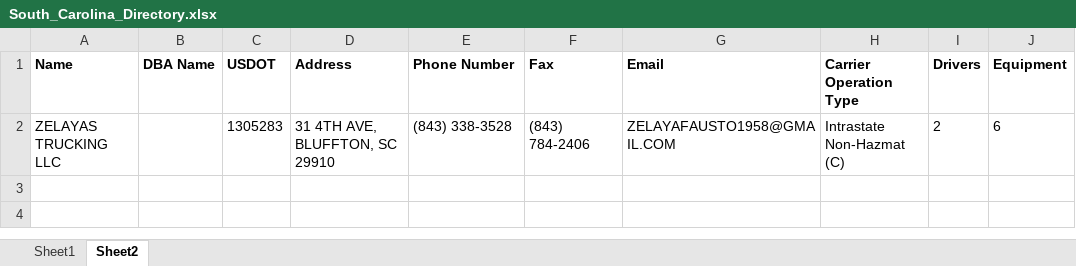
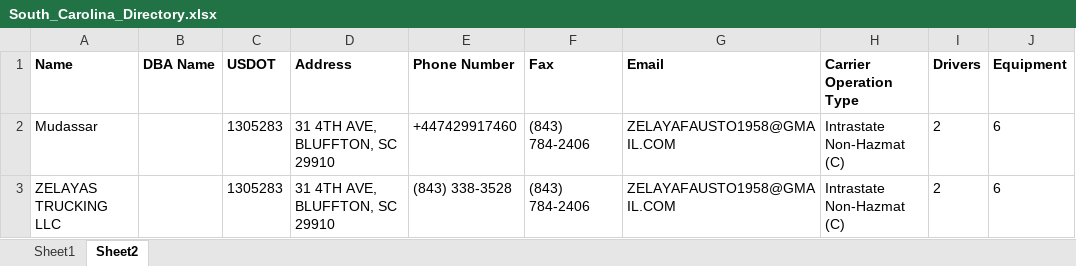
Before and after one commit to mudasserbinqaiser/Ai-Agent-Mvp, an Excel workbook: South_Carolina_Directory.xlsx, sheet Sheet2, drawn as a sheet; values as stored, in another font and other column widths than the file's, no borders; the diff names each change by its address in the sheet, - before the commit and + after, or states it on an @@ line.

```diff
--- a/South_Carolina_Directory.xlsx (sheet Sheet2)
+++ b/South_Carolina_Directory.xlsx (sheet Sheet2)
+row 2: Mudassar |  | 1305283 | 31 4TH AVE, BLUFFTON, SC 29910 | +447429917460 | (843) 784-2406 | ZELAYAFAUSTO1958@GMAIL.COM | Intrastate Non-Hazmat (C) | 2 | 6
```
Also changed, not shown: 1 other file.
